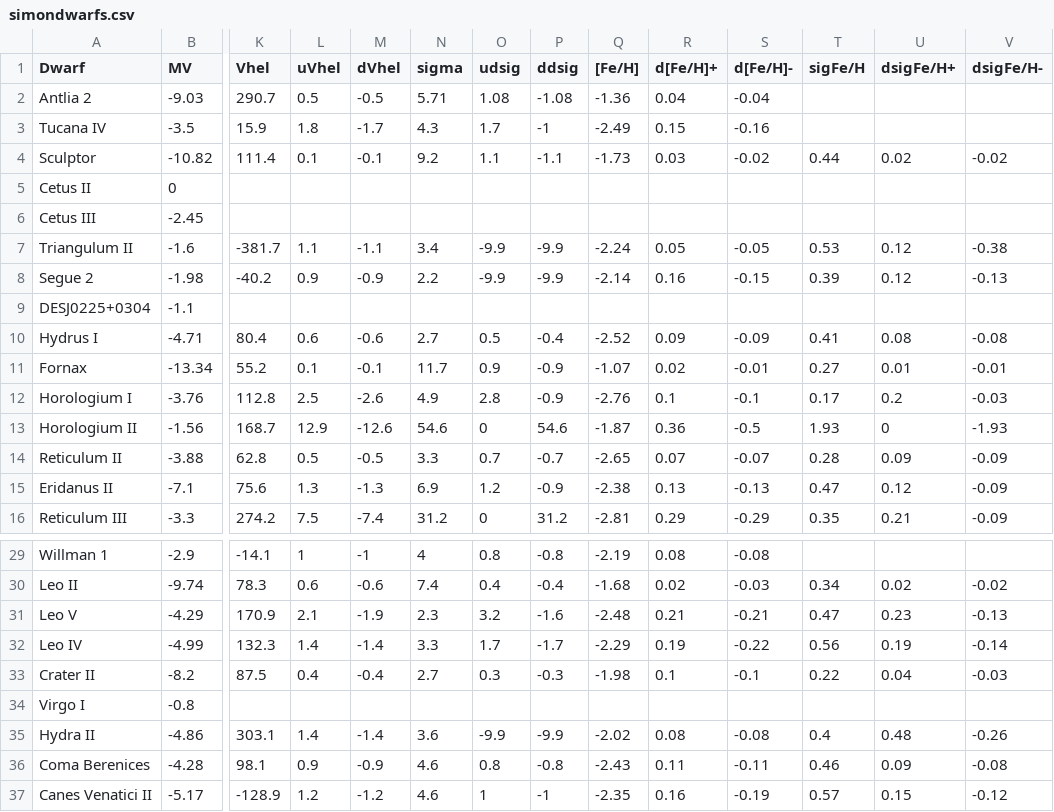
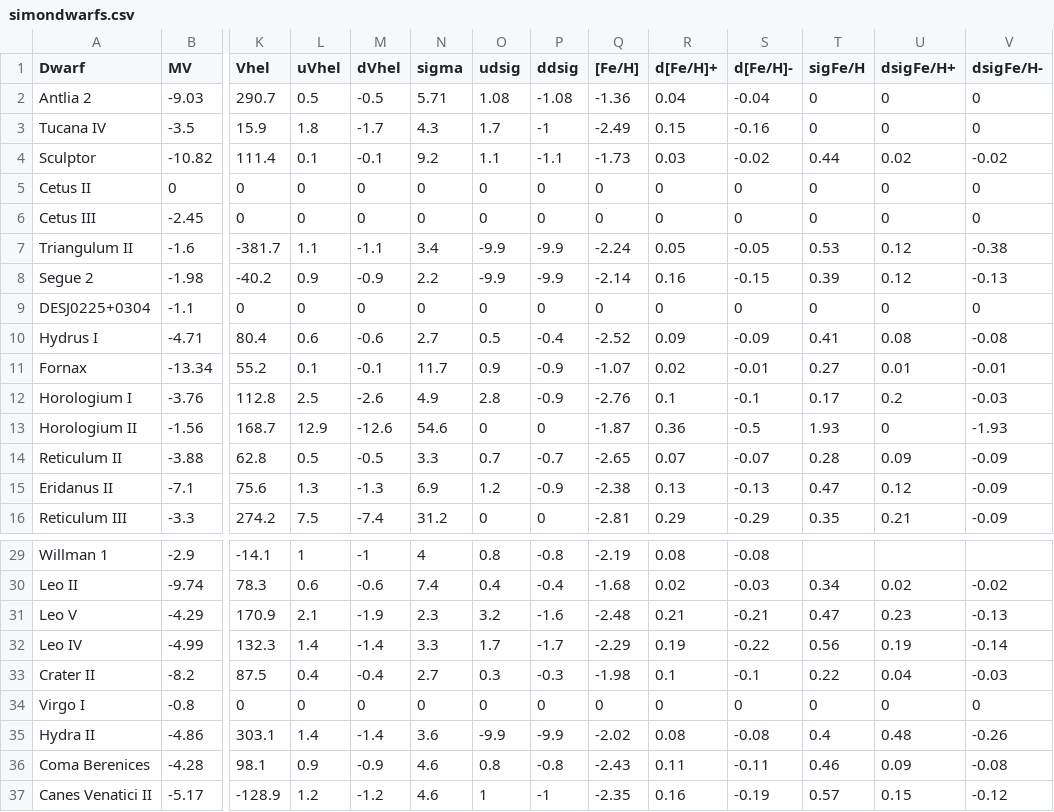
Before and after one commit to michael-petersen/michael-petersen.github.io, a CSV file: simonreview/simondwarfs.csv, drawn as a sheet; only a part is shown, gaps mark what is left out; the diff covers the shown part only; the diff names each change by its address in the sheet, - before the commit and + after, or states it on an @@ line.

```diff
--- a/simonreview/simondwarfs.csv
+++ b/simonreview/simondwarfs.csv
-T2:T3 (sigFe/H): (empty)
+T2:T3 (sigFe/H): 0
-U2:U3 (dsigFe/H+): (empty)
+U2:U3 (dsigFe/H+): 0
-V2:V3 (dsigFe/H-): (empty)
+V2:V3 (dsigFe/H-): 0
-K5:K6 (Vhel): (empty)
+K5:K6 (Vhel): 0
-L5:L6 (uVhel): (empty)
+L5:L6 (uVhel): 0
-M5:M6 (dVhel): (empty)
+M5:M6 (dVhel): 0
-N5:N6 (sigma): (empty)
+N5:N6 (sigma): 0
-O5:O6 (udsig): (empty)
+O5:O6 (udsig): 0
-P5:P6 (ddsig): (empty)
+P5:P6 (ddsig): 0
-Q5:Q6 ([Fe/H]): (empty)
+Q5:Q6 ([Fe/H]): 0
-R5:R6 (d[Fe/H]+): (empty)
+R5:R6 (d[Fe/H]+): 0
-S5:S6 (d[Fe/H]-): (empty)
+S5:S6 (d[Fe/H]-): 0
-T5:T6 (sigFe/H): (empty)
+T5:T6 (sigFe/H): 0
-U5:U6 (dsigFe/H+): (empty)
+U5:U6 (dsigFe/H+): 0
-V5:V6 (dsigFe/H-): (empty)
+V5:V6 (dsigFe/H-): 0
-K9 (Vhel): (empty)
+K9 (Vhel): 0
-L9 (uVhel): (empty)
+L9 (uVhel): 0
-M9 (dVhel): (empty)
+M9 (dVhel): 0
-N9 (sigma): (empty)
+N9 (sigma): 0
-O9 (udsig): (empty)
+O9 (udsig): 0
-P9 (ddsig): (empty)
+P9 (ddsig): 0
-Q9 ([Fe/H]): (empty)
+Q9 ([Fe/H]): 0
-R9 (d[Fe/H]+): (empty)
+R9 (d[Fe/H]+): 0
-S9 (d[Fe/H]-): (empty)
+S9 (d[Fe/H]-): 0
-T9 (sigFe/H): (empty)
+T9 (sigFe/H): 0
-U9 (dsigFe/H+): (empty)
+U9 (dsigFe/H+): 0
-V9 (dsigFe/H-): (empty)
+V9 (dsigFe/H-): 0
-P13 (ddsig): 54.6
+P13 (ddsig): 0
-P16 (ddsig): 31.2
+P16 (ddsig): 0
-K34 (Vhel): (empty)
+K34 (Vhel): 0
-L34 (uVhel): (empty)
+L34 (uVhel): 0
-M34 (dVhel): (empty)
+M34 (dVhel): 0
-N34 (sigma): (empty)
+N34 (sigma): 0
-O34 (udsig): (empty)
+O34 (udsig): 0
-P34 (ddsig): (empty)
+P34 (ddsig): 0
-Q34 ([Fe/H]): (empty)
+Q34 ([Fe/H]): 0
-R34 (d[Fe/H]+): (empty)
+R34 (d[Fe/H]+): 0
-S34 (d[Fe/H]-): (empty)
+S34 (d[Fe/H]-): 0
-T34 (sigFe/H): (empty)
+T34 (sigFe/H): 0
-U34 (dsigFe/H+): (empty)
+U34 (dsigFe/H+): 0
-V34 (dsigFe/H-): (empty)
+V34 (dsigFe/H-): 0
```
Also changed, not shown: 65 edited cells elsewhere in this file, simonreview/harris10.csv, 6 other files.
